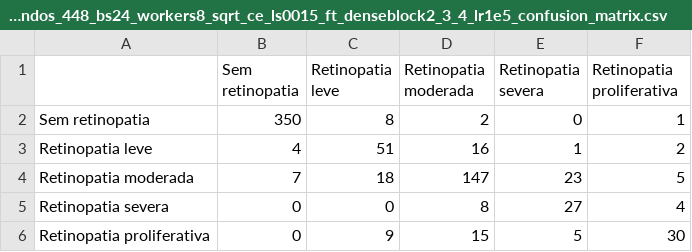
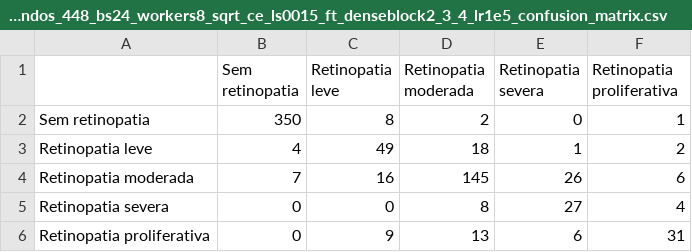
Before and after one commit to CaioHPS3/tcc-retinopatia-diabetica, a CSV file: results/metrics/t3_blocos_amplos_profundos/densenet121/densenet121_pytorch_gpu_t3_blocos_amplos_profundos_448_bs24_workers8_sqrt_ce_ls0015_ft_denseblock2_3_4_lr1e5_confusion_matrix.csv, drawn as a sheet.

```diff
--- a/results/metrics/t3_blocos_amplos_profundos/densenet121/densenet121_pytorch_gpu_t3_blocos_amplos_profundos_448_bs24_workers8_sqrt_ce_ls0015_ft_denseblock2_3_4_lr1e5_confusion_matrix.csv
+++ b/results/metrics/t3_blocos_amplos_profundos/densenet121/densenet121_pytorch_gpu_t3_blocos_amplos_profundos_448_bs24_workers8_sqrt_ce_ls0015_ft_denseblock2_3_4_lr1e5_confusion_matrix.csv
@@ -2,5 +2,5 @@
 Sem retinopatia,350,8,2,0,1
-Retinopatia leve,4,51,16,1,2
-Retinopatia moderada,7,18,147,23,5
+Retinopatia leve,4,49,18,1,2
+Retinopatia moderada,7,16,145,26,6
 Retinopatia severa,0,0,8,27,4
-Retinopatia proliferativa,0,9,15,5,30
+Retinopatia proliferativa,0,9,13,6,31
```
Also changed, not shown: results/metrics/t3_blocos_amplos_profundos/densenet121/densenet121_pytorch_gpu_t3_blocos_amplos_profundos_448_bs24_workers8_sqrt_ce_ls0015_ft_denseblock2_3_4_lr1e5_history.csv, 52 other files.
